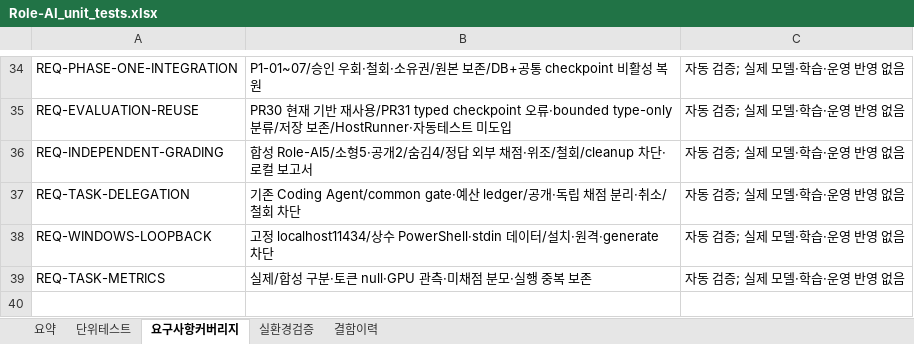
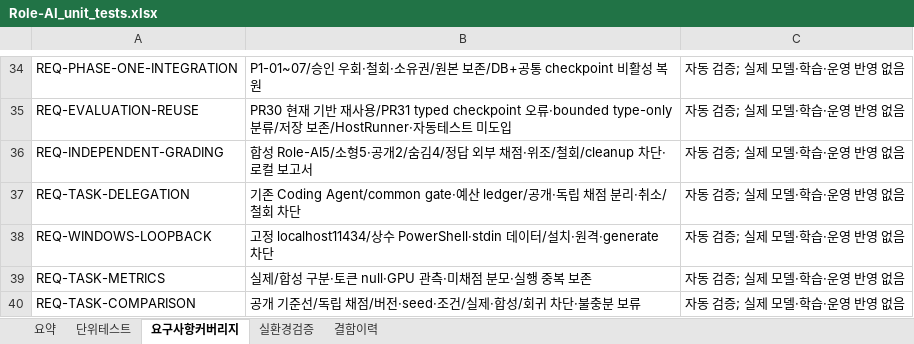
Before and after one commit to wjdwodhks35/Role-AI, an Excel workbook: qa/Role-AI_unit_tests.xlsx, sheet 요구사항커버리지, drawn as a sheet; only a part is shown, gaps mark what is left out; values as stored, in another font and other column widths than the file's, no borders; the diff names each change by its address in the sheet, - before the commit and + after, or states it on an @@ line.

```diff
--- a/qa/Role-AI_unit_tests.xlsx (sheet 요구사항커버리지)
+++ b/qa/Role-AI_unit_tests.xlsx (sheet 요구사항커버리지)
+row 40: REQ-TASK-COMPARISON | 공개 기준선/독립 채점/버전·seed·조건/실제·합성/회귀 차단·불충분 보류 | 자동 검증; 실제 모델·학습·운영 반영 없음
```
Also changed, not shown: sheet 단위테스트, sheet 요약, 13 other files.
